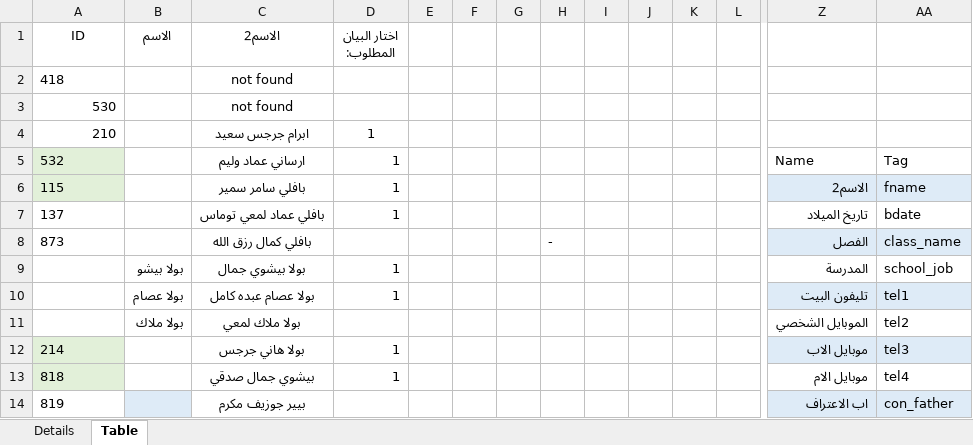
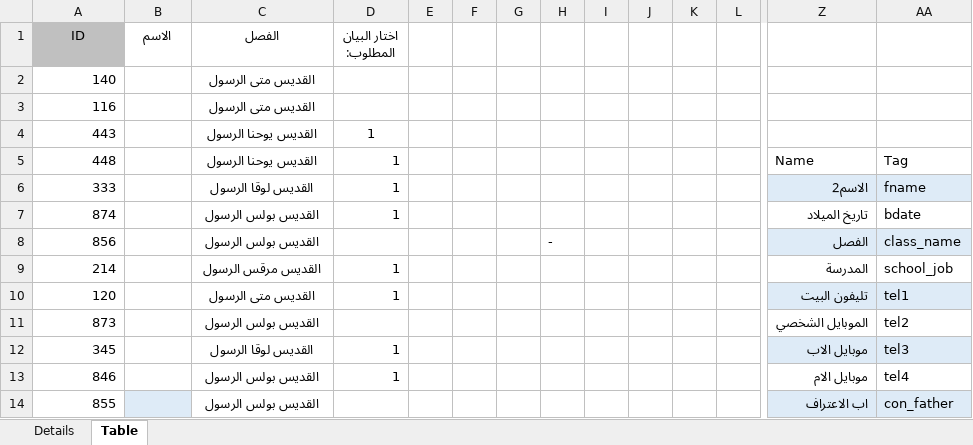
Before and after one commit to KyrillosMorgan/preparatory, an Excel workbook: Tools/Find Data for list tool.xlsx, sheet Table, drawn as a sheet; only a part is shown, gaps mark what is left out; values as stored, in another font and other column widths than the file's, no borders; conditional formats and table styles not drawn; removed rows and columns are numbered as before the commit, all else as after; rows hold the shown columns only; the diff covers the shown part only; the diff names each change by its address in the sheet, - before the commit and + after, or states it on an @@ line.

```diff
--- a/Tools/Find Data for list tool.xlsx (sheet Table)
+++ b/Tools/Find Data for list tool.xlsx (sheet Table)
-A1 fill: none
+A1 fill: #C0C0C0
-C1: الاسم2
+C1: الفصل
-row 2: 418 |  | not found
-row 3: 530 |  | not found
-row 4: 210 |  | ابرام جرجس سعيد | 1
+row 2: 140 |  | القديس متى الرسول
+row 3: 116 |  | القديس متى الرسول
+row 4: 443 |  | القديس يوحنا الرسول | 1
-A5 (ID): 532
+A5 (ID): 448
-A5:A6 fill: #E2F0D9
+A5:A6 fill: none
-A5:A8 alignment: left
+A5:A8 alignment: right
-C5 (الفصل): ارساني عماد وليم
+C5 (الفصل): القديس يوحنا الرسول
-A6 (ID): 115
+A6 (ID): 333
-C6 (الفصل): بافلي سامر سمير
+C6 (الفصل): القديس لوقا الرسول
-A7 (ID): 137
+A7 (ID): 874
-C7 (الفصل): بافلي عماد لمعي توماس
+C7 (الفصل): القديس بولس الرسول
-A8 (ID): 873
+A8 (ID): 856
-C8 (الفصل): بافلي كمال رزق الله
+C8 (الفصل): القديس بولس الرسول
-A9 (ID): (empty)
+A9 (ID): 214
-B9 (الاسم): بولا بيشو
+B9 (الاسم): (empty)
-C9 (الفصل): بولا بيشوي جمال
+C9 (الفصل): القديس مرقس الرسول
-A10 (ID): (empty)
+A10 (ID): 120
-B10 (الاسم): بولا عصام
+B10 (الاسم): (empty)
-C10 (الفصل): بولا عصام عبده كامل
+C10 (الفصل): القديس متى الرسول
-row 11:  | بولا ملاك | بولا ملاك لمعي |  |  |  |  |  |  |  |  |  | الموبايل الشخصي | tel2
+row 11: 873 |  | القديس بولس الرسول |  |  |  |  |  |  |  |  |  | الموبايل الشخصي | tel2
-A12 (ID): 214
+A12 (ID): 345
-A12:A13 fill: #E2F0D9
+A12:A13 fill: none
-A12:A14 alignment: left
+A12:A14 alignment: right
-C12 (الفصل): بولا هاني جرجس
+C12 (الفصل): القديس لوقا الرسول
-A13 (ID): 818
+A13 (ID): 846
-C13 (الفصل): بيشوي جمال صدقي
+C13 (الفصل): القديس بولس الرسول
-A14 (ID): 819
+A14 (ID): 855
-C14 (الفصل): بيير جوزيف مكرم
+C14 (الفصل): القديس بولس الرسول
```
Also changed, not shown: 36 added rows, 36 removed rows, 5 edited cells and cell formats elsewhere in this sheet, Tools/Attendance export tool.xlsx, 3 other files.
